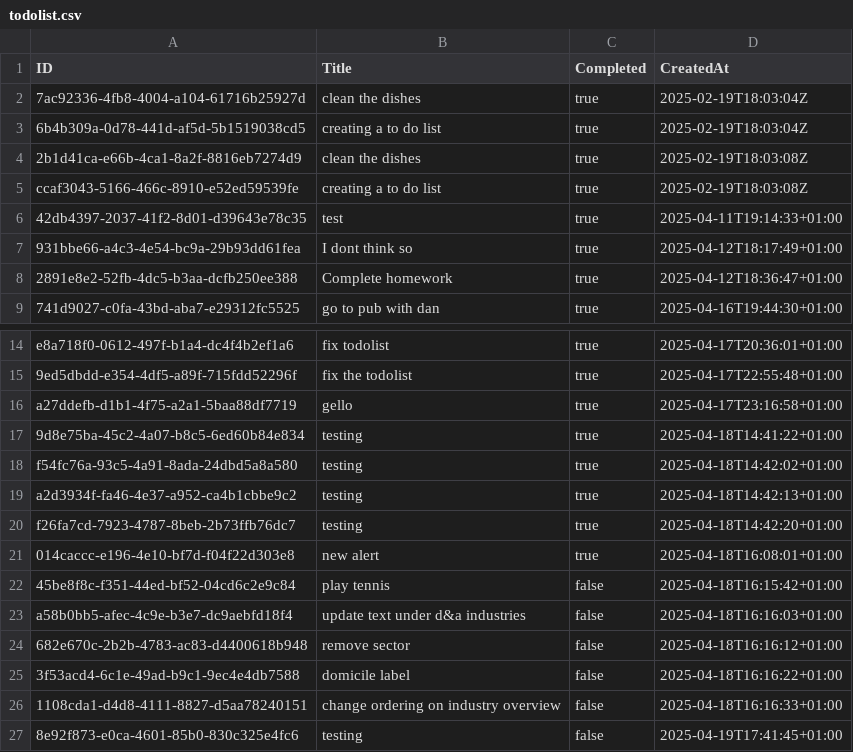
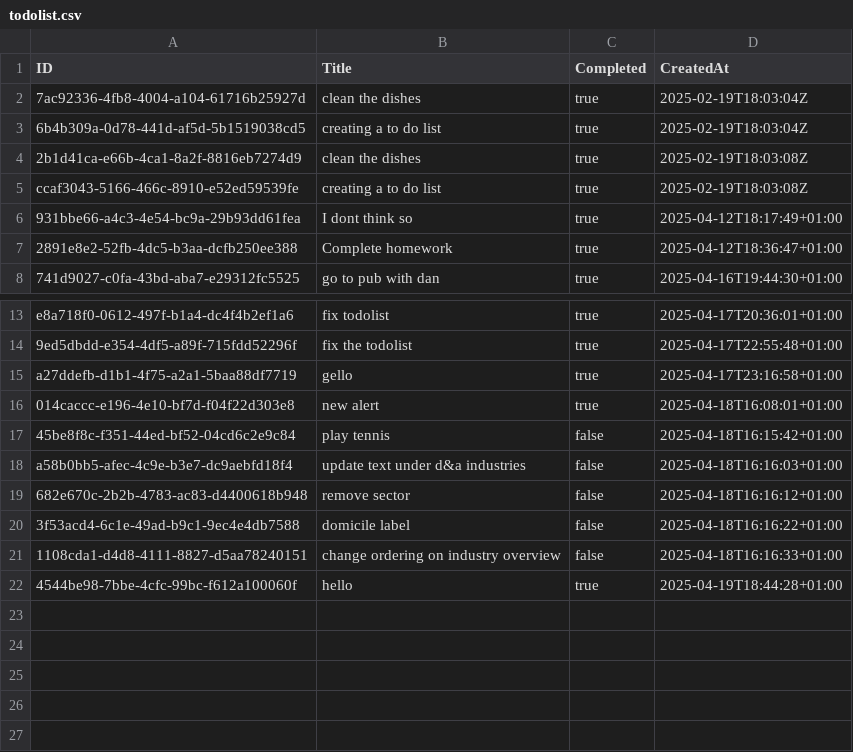
Before and after one commit to TJBrynach/Golang, a CSV file: todolist-v1/todolist.csv, drawn as a sheet; only a part is shown, gaps mark what is left out; removed rows and columns are numbered as before the commit, all else as after; the diff names each change by its address in the sheet, - before the commit and + after, or states it on an @@ line.

```diff
--- a/todolist-v1/todolist.csv
+++ b/todolist-v1/todolist.csv
-row 6: 42db4397-2037-41f2-8d01-d39643e78c35 | test | true | 2025-04-11T19:14:33+01:00
-row 17: 9d8e75ba-45c2-4a07-b8c5-6ed60b84e834 | testing | true | 2025-04-18T14:41:22+01:00
-row 18: f54fc76a-93c5-4a91-8ada-24dbd5a8a580 | testing | true | 2025-04-18T14:42:02+01:00
-row 19: a2d3934f-fa46-4e37-a952-ca4b1cbbe9c2 | testing | true | 2025-04-18T14:42:13+01:00
-row 20: f26fa7cd-7923-4787-8beb-2b73ffb76dc7 | testing | true | 2025-04-18T14:42:20+01:00
-row 27: 8e92f873-e0ca-4601-85b0-830c325e4fc6 | testing | false | 2025-04-19T17:41:45+01:00
+row 22: 4544be98-7bbe-4cfc-99bc-f612a100060f | hello | true | 2025-04-19T18:44:28+01:00
```
Also changed, not shown: 1 other file.
